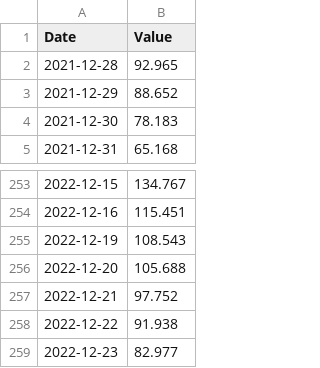
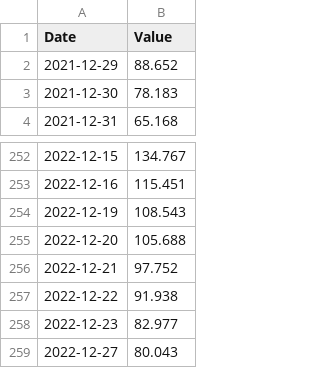
Before and after one commit to amcaw/energizor, a CSV file: TTF_evo_gaz.csv, drawn as a sheet; only a part is shown, gaps mark what is left out.

```diff
--- a/TTF_evo_gaz.csv
+++ b/TTF_evo_gaz.csv
@@ -1,3 +1,2 @@
 Date,Value
-2021-12-28,92.965
 2021-12-29,88.652
@@ -259 +258,2 @@ Date,Value
 2022-12-23,82.977
+2022-12-27,80.043
```
Also changed, not shown: BE_day.csv, 1 other file.
